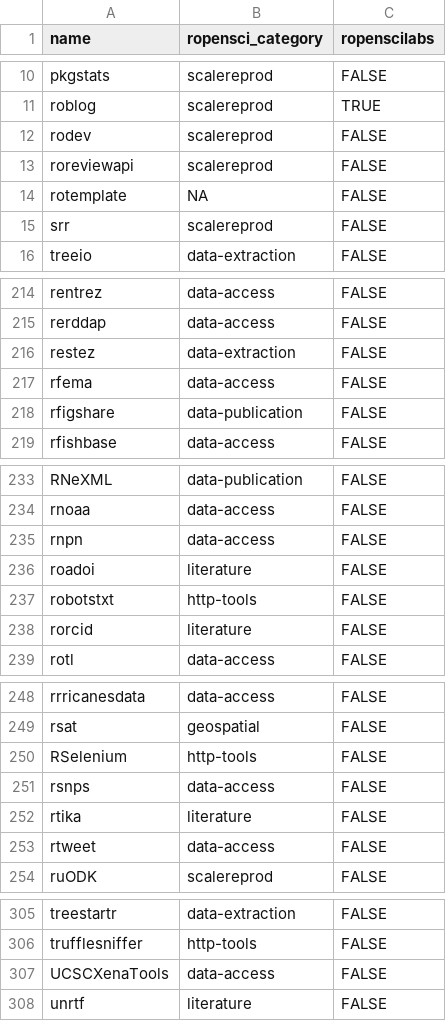
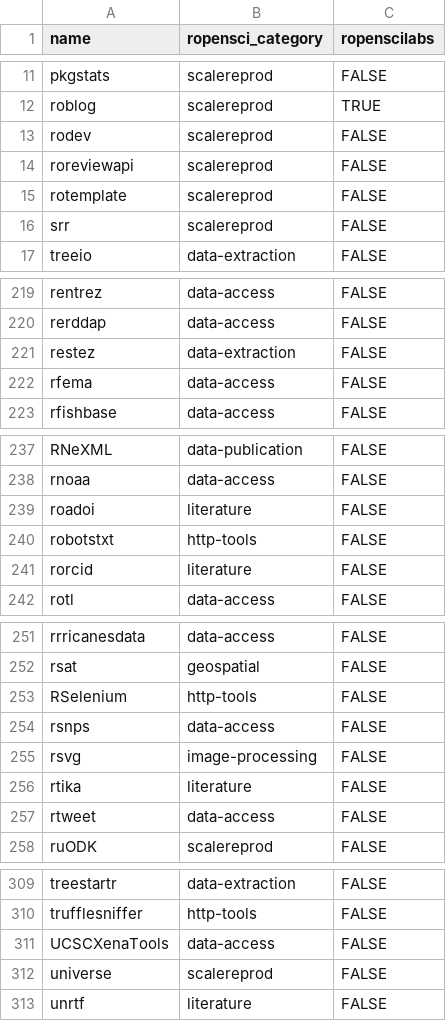
Before and after one commit to ropensci/roregistry, a CSV file: info/final_categories.csv, drawn as a sheet; only a part is shown, gaps mark what is left out; the diff covers the shown part only.

```diff
--- a/info/final_categories.csv
+++ b/info/final_categories.csv
@@ -13,3 +14,3 @@ rodev,scalereprod,FALSE
 roreviewapi,scalereprod,FALSE
-rotemplate,NA,FALSE
+rotemplate,scalereprod,FALSE
 srr,scalereprod,FALSE
@@ -217,3 +222,2 @@ restez,data-extraction,FALSE
 rfema,data-access,FALSE
-rfigshare,data-publication,FALSE
 rfishbase,data-access,FALSE
@@ -234,3 +238,2 @@ RNeXML,data-publication,FALSE
 rnoaa,data-access,FALSE
-rnpn,data-access,FALSE
 roadoi,literature,FALSE
@@ -251,2 +254,3 @@ RSelenium,http-tools,FALSE
 rsnps,data-access,FALSE
+rsvg,image-processing,FALSE
 rtika,literature,FALSE
@@ -307,2 +311,3 @@ trufflesniffer,http-tools,FALSE
 UCSCXenaTools,data-access,FALSE
+universe,scalereprod,FALSE
 unrtf,literature,FALSE
```
Also changed, not shown: 6 added rows and 1 removed row elsewhere in this file.
